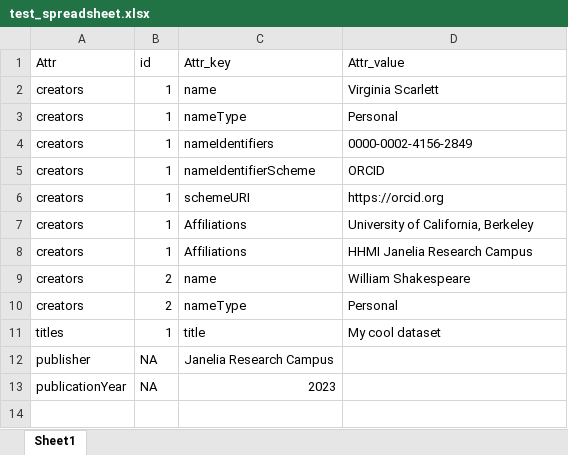
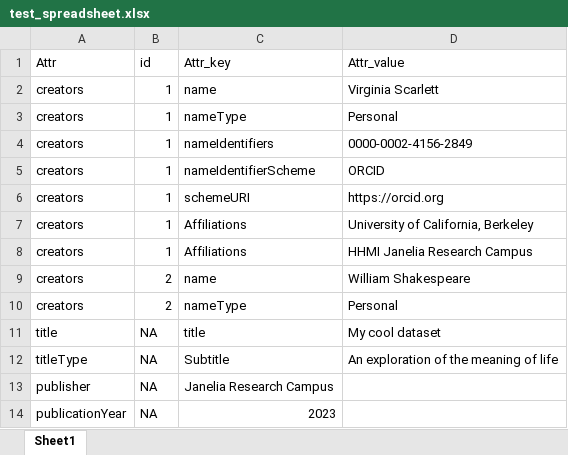
Before and after one commit to JaneliaSciComp/figleaf, an Excel workbook: figleaf/test_spreadsheet.xlsx, sheet Sheet1, drawn as a sheet; values as stored, in another font and other column widths than the file's, no borders; the diff names each change by its address in the sheet, - before the commit and + after, or states it on an @@ line.

Commit message:
create Title objects

```diff
--- a/figleaf/test_spreadsheet.xlsx (sheet Sheet1)
+++ b/figleaf/test_spreadsheet.xlsx (sheet Sheet1)
-A11 (Attr): titles
+A11 (Attr): title
-B11 (id): 1
+B11 (id): NA
+row 12: titleType | NA | Subtitle | An exploration of the meaning of life
```
Also changed, not shown: 2 other files.
